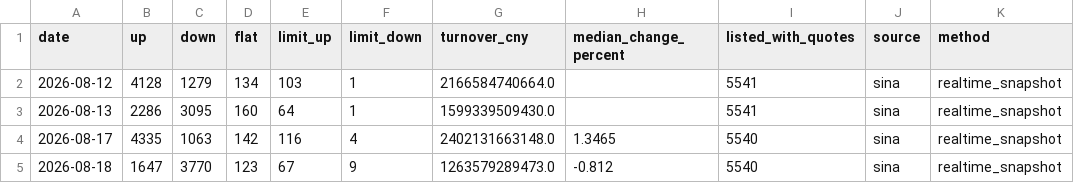
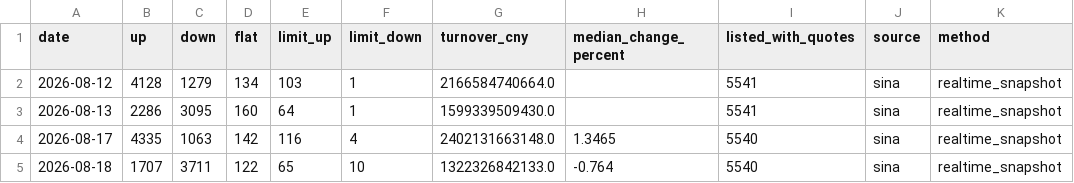
Before and after one commit to magennnb-png/a-share-market-snapshot, a CSV file: data/history/market_breadth_daily.csv, drawn as a sheet.

```diff
--- a/data/history/market_breadth_daily.csv
+++ b/data/history/market_breadth_daily.csv
@@ -4,2 +4,2 @@
 2026-08-17,4335,1063,142,116,4,2402131663148.0,1.3465,5540,sina,realtime_snapshot
-2026-08-18,1647,3770,123,67,9,1263579289473.0,-0.812,5540,sina,realtime_snapshot
+2026-08-18,1707,3711,122,65,10,1322326842133.0,-0.764,5540,sina,realtime_snapshot
```
Also changed, not shown: data/history/indices_daily.csv, data/history/watchlist_daily.csv, 11 other files.
